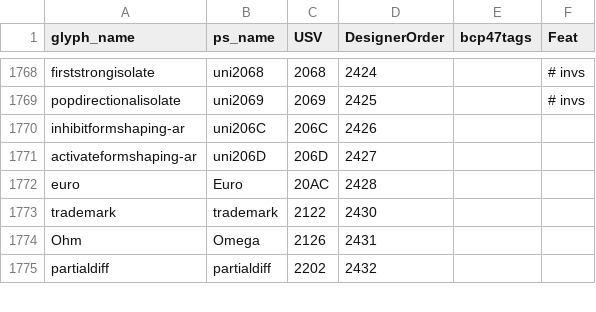
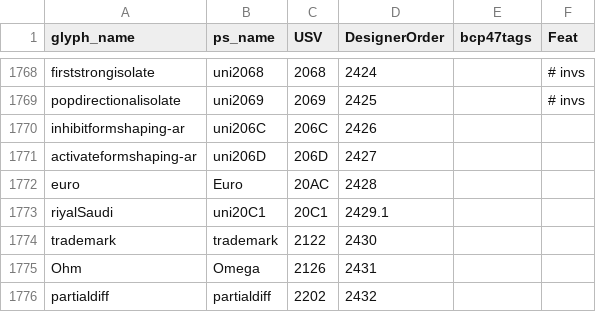
Before and after one commit to silnrsi/font-scheherazade, a CSV file: source/glyph_data.csv, drawn as a sheet; only a part is shown, gaps mark what is left out.

Commit message:
riyalSaudi: Update glyph_data.csv. Update ftml files. Update documentation files.

```diff
--- a/source/glyph_data.csv
+++ b/source/glyph_data.csv
@@ -1772,2 +1772,3 @@ activateformshaping-ar,uni206D,206D,2427,,
 euro,Euro,20AC,2428,,
+riyalSaudi,uni20C1,20C1,2429.1,,
 trademark,trademark,2122,2430,,
```
Also changed, not shown: 11 other files.
